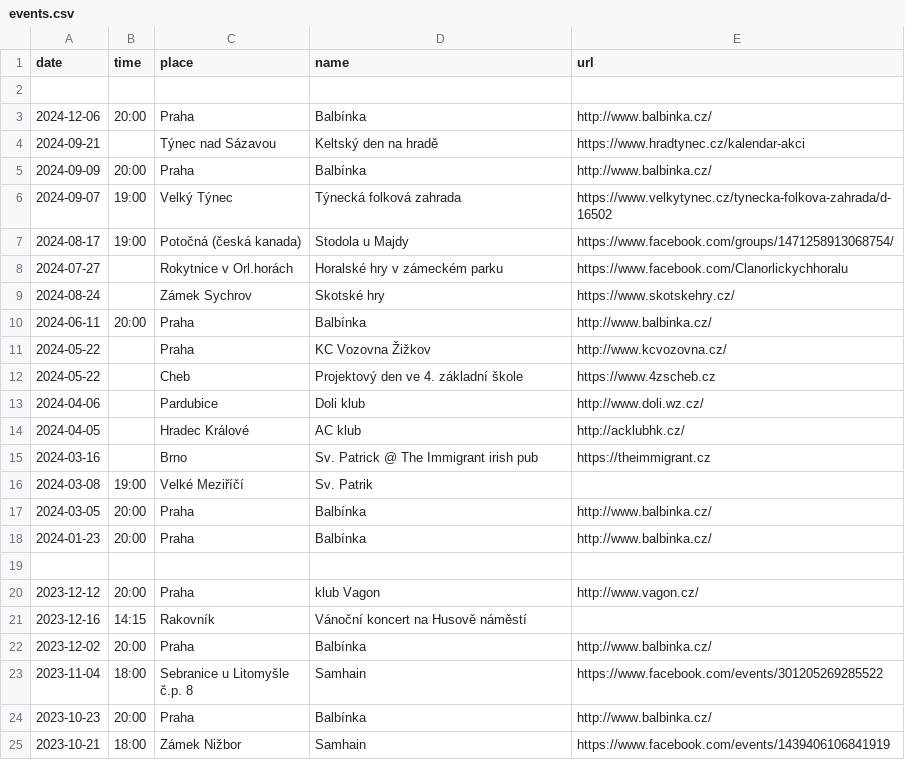
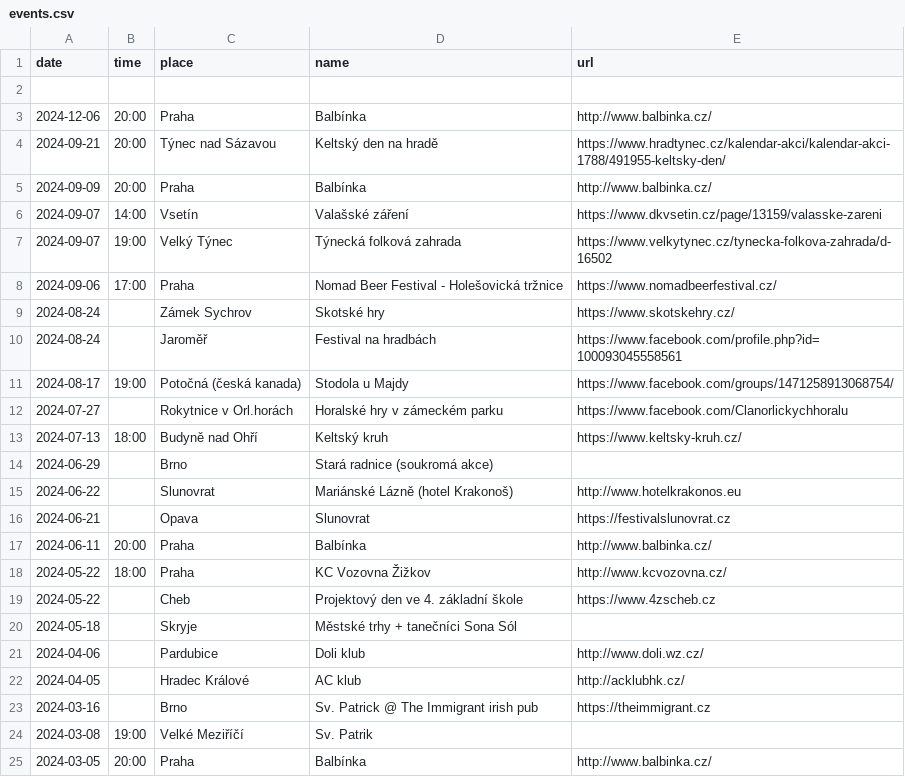
Before and after one commit to davrys/rira-web-jekyll, a CSV file: _data/events.csv, drawn as a sheet; only a part is shown; the shorter side is filled out with more unchanged rows.

Commit message:
New events

```diff
--- a/_data/events.csv
+++ b/_data/events.csv
@@ -3,11 +3,19 @@ date,time,place,name,url
 2024-12-06,20:00,Praha,Balbínka,http://www.balbinka.cz/
-2024-09-21,,Týnec nad Sázavou,Keltský den na hradě,https://www.hradtynec.cz/kalendar-akci
+2024-09-21,20:00,Týnec nad Sázavou,Keltský den na hradě,https://www.hradtynec.cz/kalendar-akci/kalendar-akci-1788/491955-keltsky-den/
 2024-09-09,20:00,Praha,Balbínka,http://www.balbinka.cz/
+2024-09-07,14:00,Vsetín,Valašské záření,https://www.dkvsetin.cz/page/13159/valasske-zareni
 2024-09-07,19:00,Velký Týnec,Týnecká folková zahrada,https://www.velkytynec.cz/tynecka-folkova-zahrada/d-16502
+2024-09-06,17:00,Praha,Nomad Beer Festival - Holešovická tržnice,https://www.nomadbeerfestival.cz/
+2024-08-24,,Zámek Sychrov,Skotské hry,https://www.skotskehry.cz/
+2024-08-24,,Jaroměř,Festival na hradbách,https://www.facebook.com/profile.php?id=100093045558561
 2024-08-17,19:00,Potočná (česká kanada),Stodola u Majdy,https://www.facebook.com/groups/1471258913068754/
 2024-07-27,,Rokytnice v Orl.horách, Horalské hry v zámeckém parku,https://www.facebook.com/Clanorlickychhoralu
-2024-08-24,,Zámek Sychrov,Skotské hry,https://www.skotskehry.cz/
+2024-07-13,18:00,Budyně nad Ohří,Keltský kruh,https://www.keltsky-kruh.cz/
+2024-06-29,,Brno, Stará radnice (soukromá akce),
+2024-06-22,,Slunovrat,Mariánské Lázně (hotel Krakonoš),http://www.hotelkrakonos.eu
+2024-06-21,,Opava,Slunovrat,https://festivalslunovrat.cz
 2024-06-11,20:00,Praha,Balbínka,http://www.balbinka.cz/
-2024-05-22,,Praha,KC Vozovna Žižkov,http://www.kcvozovna.cz/
+2024-05-22,18:00,Praha,KC Vozovna Žižkov,http://www.kcvozovna.cz/
 2024-05-22,,Cheb,Projektový den ve 4. základní škole,https://www.4zscheb.cz
+2024-05-18,,Skryje,Městské trhy + tanečníci Sona Sól,
 2024-04-06,,Pardubice,Doli klub,http://www.doli.wz.cz/
```
Also changed, not shown: 2 other files.
